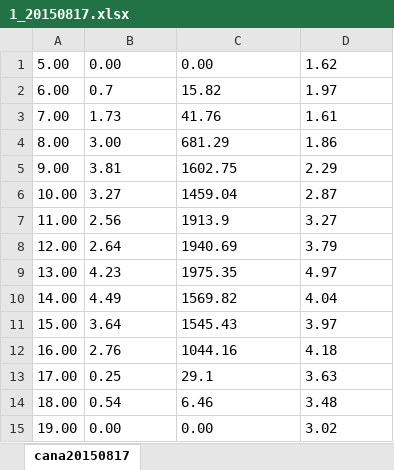
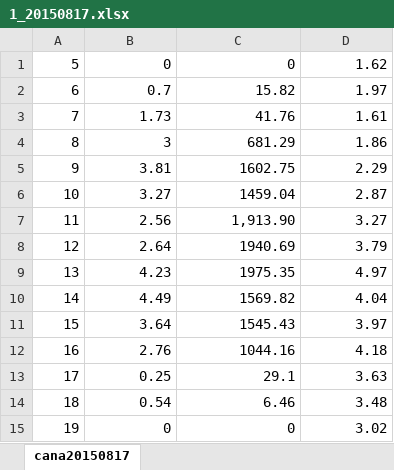
Before and after one commit to RenanSGuedes/622, an Excel workbook: spreadsheets/modified/cana/1_20150817.xlsx, sheet cana20150817, drawn as a sheet; values as stored, in another font and other column widths than the file's, no borders; removed rows and columns are numbered as before the commit, all else as after; the diff names each change by its address in the sheet, - before the commit and + after, or states it on an @@ line.

```diff
--- a/spreadsheets/modified/cana/1_20150817.xlsx (sheet cana20150817)
+++ b/spreadsheets/modified/cana/1_20150817.xlsx (sheet cana20150817)
-row 1: 5.00 | 0.00 | 0.00 | 1.62
+row 1: 5 | 0 | 0 | 1.62
-A2: 6.00
+A2: 6
-B2:D3 alignment: left
+B2:D3 alignment: right
-A3: 7.00
+A3: 7
-A4: 8.00
+A4: 8
-B4: 3.00
+B4: 3
-C4:D4 alignment: left
+C4:D4 alignment: right
-A5: 9.00
+A5: 9
-B5:D6 alignment: left
+B5:D6 alignment: right
-A6: 10.00
+A6: 10
-A7: 11.00
+A7: 11
-B7 alignment: left
+B7 alignment: right
-C7: 1913.9
+C7: 1,913.90
-D7 alignment: left
+D7 alignment: right
-A8: 12.00
+A8: 12
-B8:D14 alignment: left
+B8:D14 alignment: right
-A9: 13.00
+A9: 13
-A10: 14.00
+A10: 14
-A11: 15.00
+A11: 15
-A12: 16.00
+A12: 16
-A13: 17.00
+A13: 17
-A14: 18.00
+A14: 18
-row 15: 19.00 | 0.00 | 0.00 | 3.02
+row 15: 19 | 0 | 0 | 3.02
```
Also changed, not shown: spreadsheets/modified/cana/1_20151019.xlsx, spreadsheets/modified/cana/2_20150817.xlsx, 5 other files.
